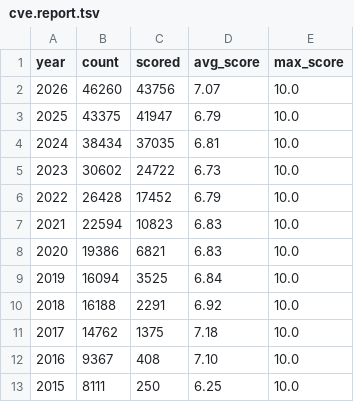
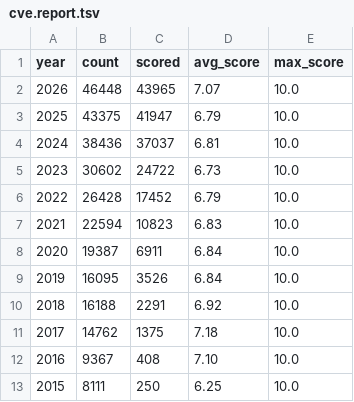
Before and after one commit to x-cmd/cve, a TSV file: report/cve.report.tsv, drawn as a sheet; only a part is shown.

```diff
--- a/report/cve.report.tsv
+++ b/report/cve.report.tsv
@@ -1,5 +1,5 @@
 year	count	scored	avg_score	max_score
-2026	46260	43756	7.07	10.0
+2026	46448	43965	7.07	10.0
 2025	43375	41947	6.79	10.0
-2024	38434	37035	6.81	10.0
+2024	38436	37037	6.81	10.0
 2023	30602	24722	6.73	10.0
@@ -7,4 +7,4 @@ year	count	scored	avg_score	max_score
 2021	22594	10823	6.83	10.0
-2020	19386	6821	6.83	10.0
-2019	16094	3525	6.84	10.0
+2020	19387	6911	6.84	10.0
+2019	16095	3526	6.84	10.0
 2018	16188	2291	6.92	10.0
```
Also changed, not shown: report/cwe.top100.by-cve-count.report.tsv, report/cwe.top100.by-cve-count.since-2024.report.tsv, 6 other files.
